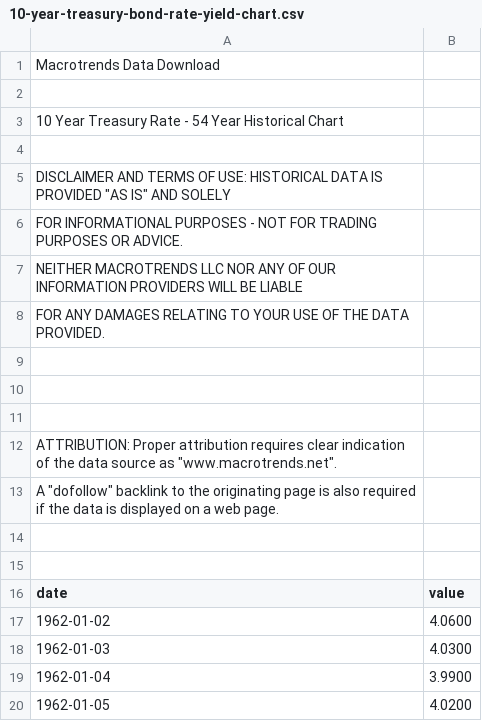
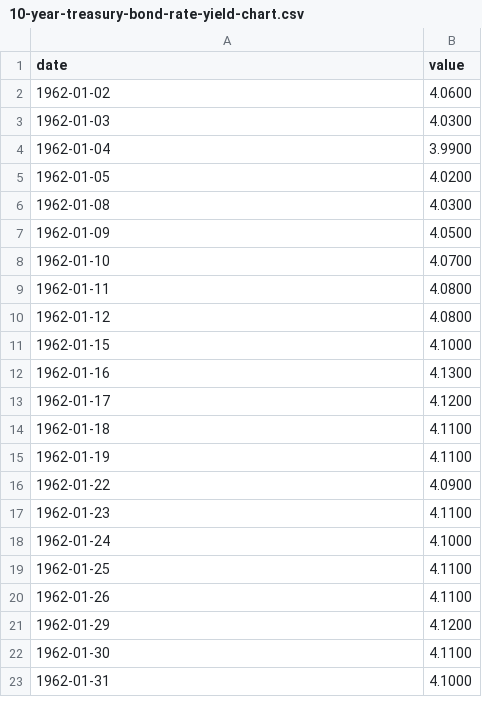
Before and after one commit to felixlb2001/riskless_rates, a CSV file: 10-year-treasury-bond-rate-yield-chart.csv, drawn as a sheet; only a part is shown; the shorter side is filled out with more unchanged rows.

Commit message:
Add files via upload

```diff
--- a/10-year-treasury-bond-rate-yield-chart.csv
+++ b/10-year-treasury-bond-rate-yield-chart.csv
@@ -1,16 +1 @@
-Macrotrends Data Download
-
-10 Year Treasury Rate - 54 Year Historical Chart
-
-DISCLAIMER AND TERMS OF USE: HISTORICAL DATA IS PROVIDED "AS IS" AND SOLELY
-FOR INFORMATIONAL PURPOSES - NOT FOR TRADING PURPOSES OR ADVICE.
-NEITHER MACROTRENDS LLC NOR ANY OF OUR INFORMATION PROVIDERS WILL BE LIABLE
-FOR ANY DAMAGES RELATING TO YOUR USE OF THE DATA PROVIDED.
-
-
-
-ATTRIBUTION: Proper attribution requires clear indication of the data source as "www.macrotrends.net".
-A "dofollow" backlink to the originating page is also required if the data is displayed on a web page.
-
-
 date, value
```
